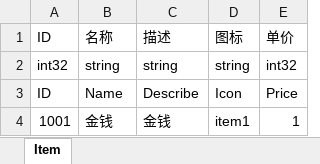
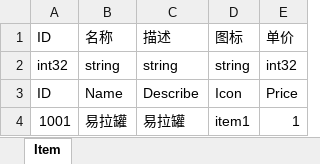
Before and after one commit to JudyPhy/lulu_Survive, an Excel workbook: Config/Item.xlsx, sheet Item, drawn as a sheet; values as stored, in another font and other column widths than the file's, no borders; the diff names each change by its address in the sheet, - before the commit and + after, or states it on an @@ line.

```diff
--- a/Config/Item.xlsx (sheet Item)
+++ b/Config/Item.xlsx (sheet Item)
-B4: 金钱
+B4: 易拉罐
-C4: 金钱
+C4: 易拉罐
```
Also changed, not shown: Config/Drop.xlsx, Config/Event.xlsx, 25 other files.
